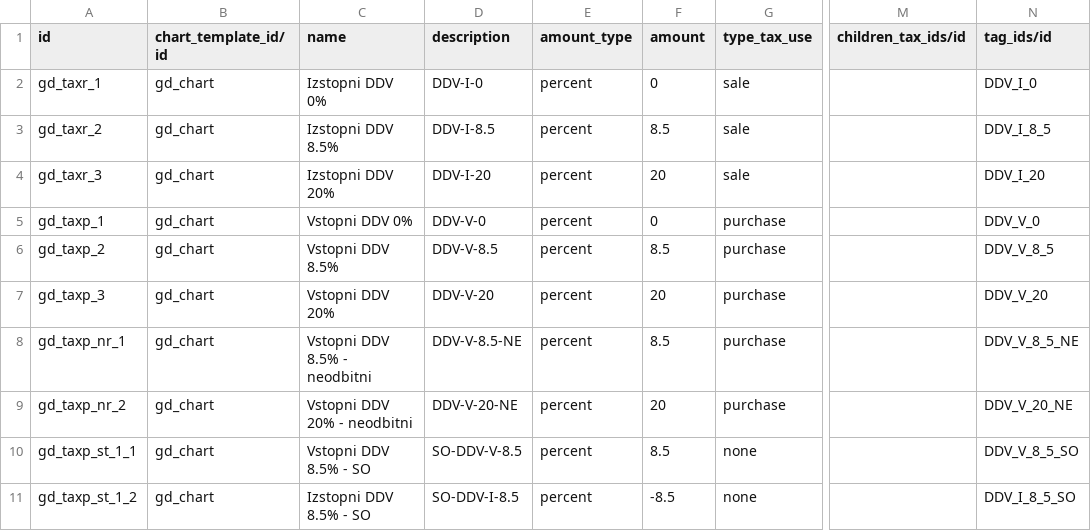
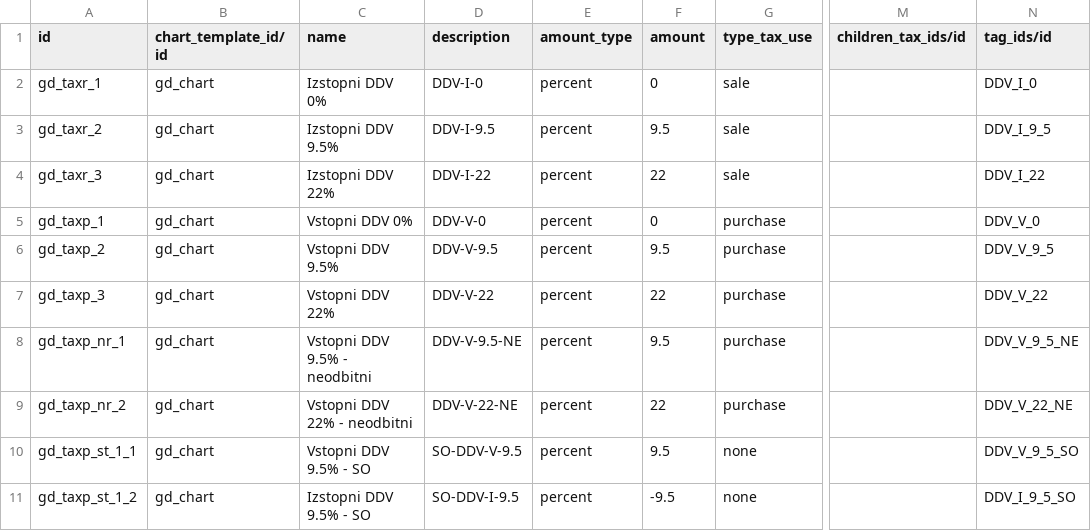
Before and after one commit to cogitoweb/OCB, a CSV file: addons/l10n_si/data/account.tax.template.csv, drawn as a sheet; only a part is shown, gaps mark what is left out; the diff covers the shown part only; the diff names each change by its address in the sheet, - before the commit and + after, or states it on an @@ line.

```diff
--- a/addons/l10n_si/data/account.tax.template.csv
+++ b/addons/l10n_si/data/account.tax.template.csv
-C3 (name): Izstopni DDV 8.5%
+C3 (name): Izstopni DDV 9.5%
-D3 (description): DDV-I-8.5
+D3 (description): DDV-I-9.5
-F3 (amount): 8.5
+F3 (amount): 9.5
-N3 (tag_ids/id): DDV_I_8_5
+N3 (tag_ids/id): DDV_I_9_5
-C4 (name): Izstopni DDV 20%
+C4 (name): Izstopni DDV 22%
-D4 (description): DDV-I-20
+D4 (description): DDV-I-22
-F4 (amount): 20
+F4 (amount): 22
-N4 (tag_ids/id): DDV_I_20
+N4 (tag_ids/id): DDV_I_22
-C6 (name): Vstopni DDV 8.5%
+C6 (name): Vstopni DDV 9.5%
-D6 (description): DDV-V-8.5
+D6 (description): DDV-V-9.5
-F6 (amount): 8.5
+F6 (amount): 9.5
-N6 (tag_ids/id): DDV_V_8_5
+N6 (tag_ids/id): DDV_V_9_5
-C7 (name): Vstopni DDV 20%
+C7 (name): Vstopni DDV 22%
-D7 (description): DDV-V-20
+D7 (description): DDV-V-22
-F7 (amount): 20
+F7 (amount): 22
-N7 (tag_ids/id): DDV_V_20
+N7 (tag_ids/id): DDV_V_22
-C8 (name): Vstopni DDV 8.5% - neodbitni
+C8 (name): Vstopni DDV 9.5% - neodbitni
-D8 (description): DDV-V-8.5-NE
+D8 (description): DDV-V-9.5-NE
-F8 (amount): 8.5
+F8 (amount): 9.5
-N8 (tag_ids/id): DDV_V_8_5_NE
+N8 (tag_ids/id): DDV_V_9_5_NE
-C9 (name): Vstopni DDV 20% - neodbitni
+C9 (name): Vstopni DDV 22% - neodbitni
-D9 (description): DDV-V-20-NE
+D9 (description): DDV-V-22-NE
-F9 (amount): 20
+F9 (amount): 22
-N9 (tag_ids/id): DDV_V_20_NE
+N9 (tag_ids/id): DDV_V_22_NE
-C10 (name): Vstopni DDV 8.5% - SO
+C10 (name): Vstopni DDV 9.5% - SO
-D10 (description): SO-DDV-V-8.5
+D10 (description): SO-DDV-V-9.5
-F10 (amount): 8.5
+F10 (amount): 9.5
-N10 (tag_ids/id): DDV_V_8_5_SO
+N10 (tag_ids/id): DDV_V_9_5_SO
-C11 (name): Izstopni DDV 8.5% - SO
+C11 (name): Izstopni DDV 9.5% - SO
-D11 (description): SO-DDV-I-8.5
+D11 (description): SO-DDV-I-9.5
-F11 (amount): -8.5
+F11 (amount): -9.5
-N11 (tag_ids/id): DDV_I_8_5_SO
+N11 (tag_ids/id): DDV_I_9_5_SO
```
Also changed, not shown: 14 edited cells elsewhere in this file, addons/l10n_si/data/account.account.tag.csv, addons/l10n_si/data/account.account.template.csv, 2 other files.
